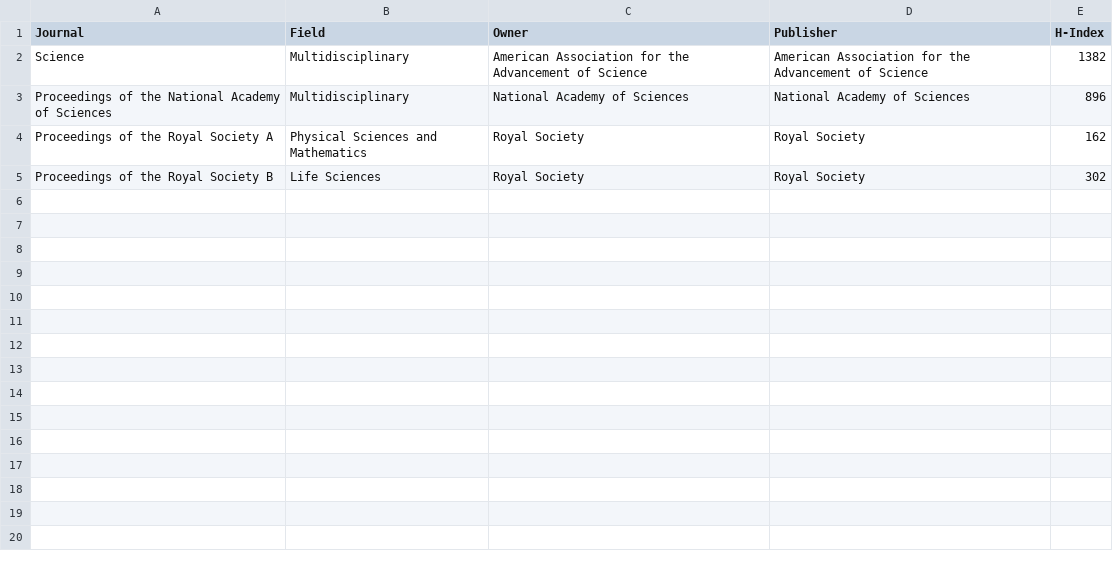
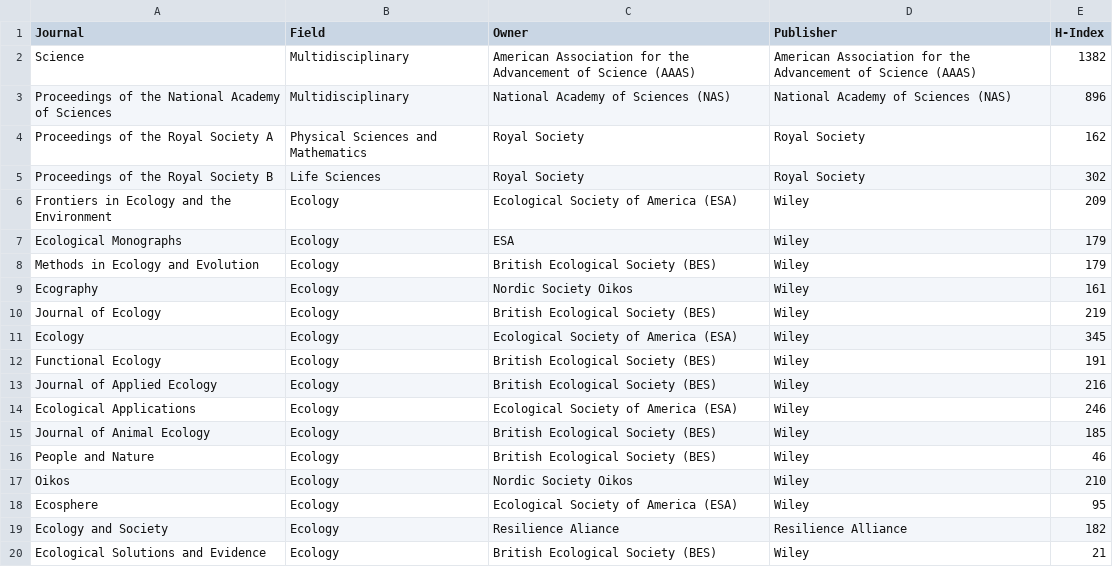
Before and after one commit to davidyshen/nonprofit_publishing, a CSV file: static/data/journals.csv, drawn as a sheet; the diff names each change by its address in the sheet, - before the commit and + after, or states it on an @@ line.

Commit message:
Add ecology journals

```diff
--- a/static/data/journals.csv
+++ b/static/data/journals.csv
-C2 (Owner): …of Science
+C2 (Owner): …of Science (AAAS)
-D2 (Publisher): …of Science
+D2 (Publisher): …of Science (AAAS)
-C3 (Owner): National Academy of Sciences
+C3 (Owner): National Academy of Sciences (NAS)
-D3 (Publisher): National Academy of Sciences
+D3 (Publisher): National Academy of Sciences (NAS)
+row 6: Frontiers in Ecology and the Environment | Ecology | Ecological Society of America (ESA) | Wiley | 209
+row 7: Ecological Monographs | Ecology | ESA | Wiley | 179
+row 8: Methods in Ecology and Evolution | Ecology | British Ecological Society (BES) | Wiley | 179
+row 9: Ecography | Ecology | Nordic Society Oikos | Wiley | 161
+row 10: Journal of Ecology | Ecology | British Ecological Society (BES) | Wiley | 219
+row 11: Ecology | Ecology | Ecological Society of America (ESA) | Wiley | 345
+row 12: Functional Ecology | Ecology | British Ecological Society (BES) | Wiley | 191
+row 13: Journal of Applied Ecology | Ecology | British Ecological Society (BES) | Wiley | 216
+row 14: Ecological Applications | Ecology | Ecological Society of America (ESA) | Wiley | 246
+row 15: Journal of Animal Ecology | Ecology | British Ecological Society (BES) | Wiley | 185
+row 16: People and Nature | Ecology | British Ecological Society (BES) | Wiley | 46
+row 17: Oikos | Ecology | Nordic Society Oikos | Wiley | 210
+row 18: Ecosphere | Ecology | Ecological Society of America (ESA) | Wiley | 95
+row 19: Ecology and Society | Ecology | Resilience Aliance | Resilience Alliance | 182
+row 20: Ecological Solutions and Evidence | Ecology | British Ecological Society (BES) | Wiley | 21
```
